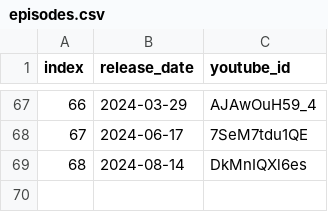
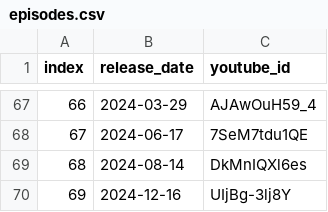
Before and after one commit to marph91/rbtv-pfiffige-ziffern-stats, a CSV file: data/episodes.csv, drawn as a sheet; only a part is shown, gaps mark what is left out.

Commit message:
add episodes 69

```diff
--- a/data/episodes.csv
+++ b/data/episodes.csv
@@ -69 +69,2 @@ index,release_date,youtube_id
 68,2024-08-14,DkMnIQXl6es
+69,2024-12-16,UIjBg-3lj8Y
```
Also changed, not shown: data/guesses.csv.
